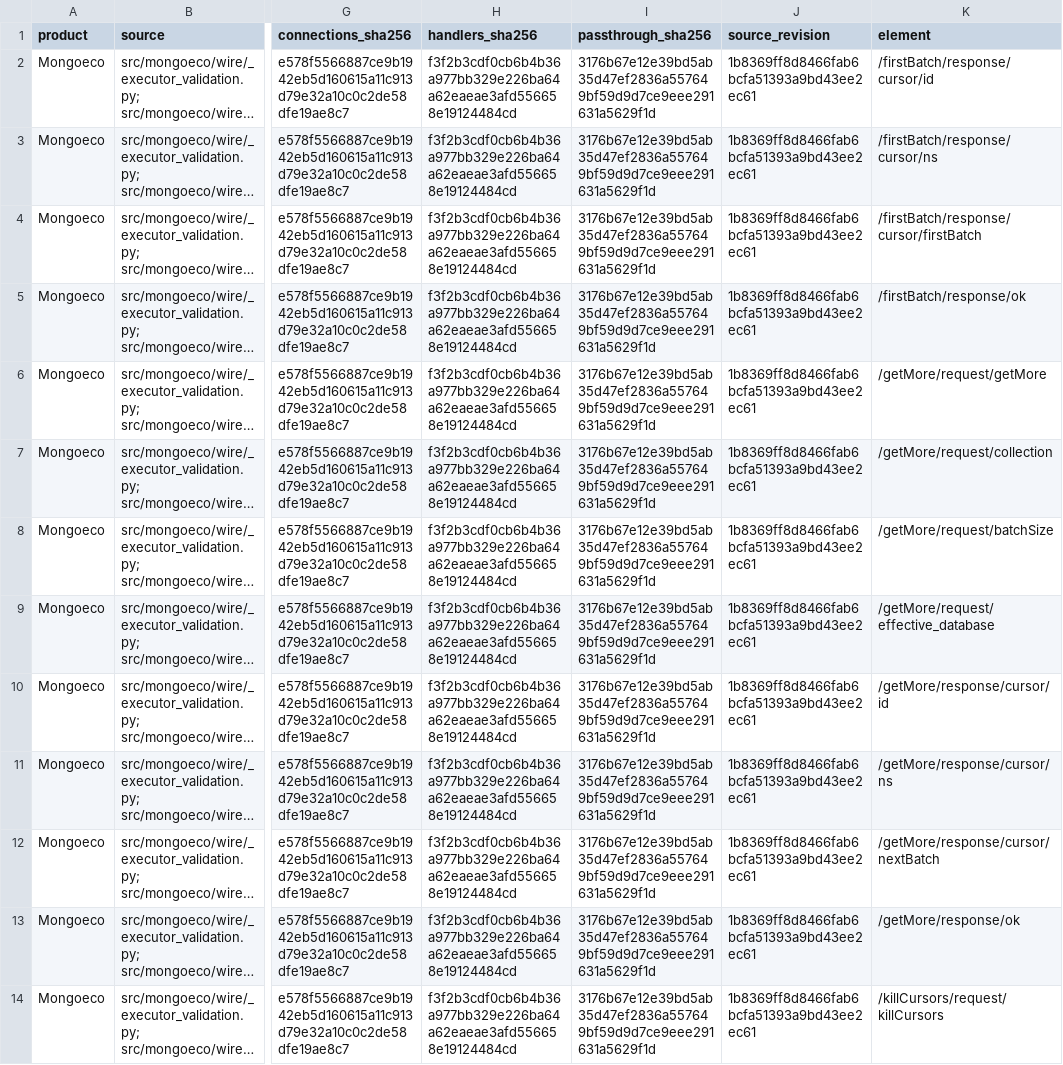
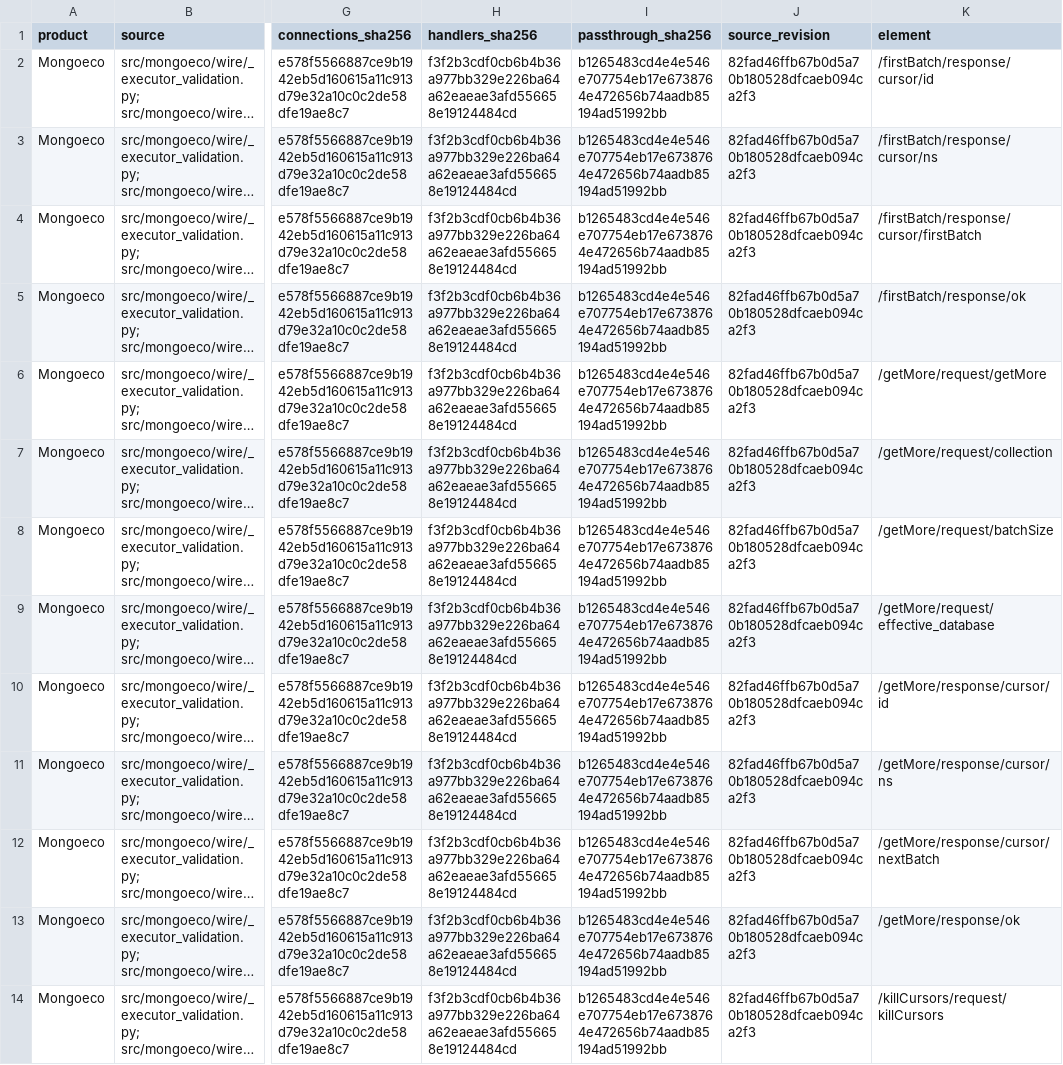
Before and after one commit to menudoproblema/mongoeco, a CSV file: docs/cxp-wire-cursor-field-conservation.csv, drawn as a sheet; only a part is shown, gaps mark what is left out; long unchanged cells end in …; the diff covers the shown part only; the diff names each change by its address in the sheet, - before the commit and + after, or states it on an @@ line.

Commit message:
Conserve static admin wire fields for Mongoeco 4.8.0

```diff
--- a/docs/cxp-wire-cursor-field-conservation.csv
+++ b/docs/cxp-wire-cursor-field-conservation.csv
-I2:I14 (passthrough_sha256): 3176b67e12e39bd5ab35d47ef2836a557649bf59d9d7ce9eee291631a5629f1d
+I2:I14 (passthrough_sha256): b1265483cd4e4e546e707754eb17e6738764e472656b74aadb85194ad51992bb
-J2:J14 (source_revision): 1b8369ff8d8466fab6bcfa51393a9bd43ee2ec61
+J2:J14 (source_revision): 82fad46ffb67b0d5a70b180528dfcaeb094ca2f3
```
Also changed, not shown: 26 edited cells elsewhere in this file, 6 other files.
